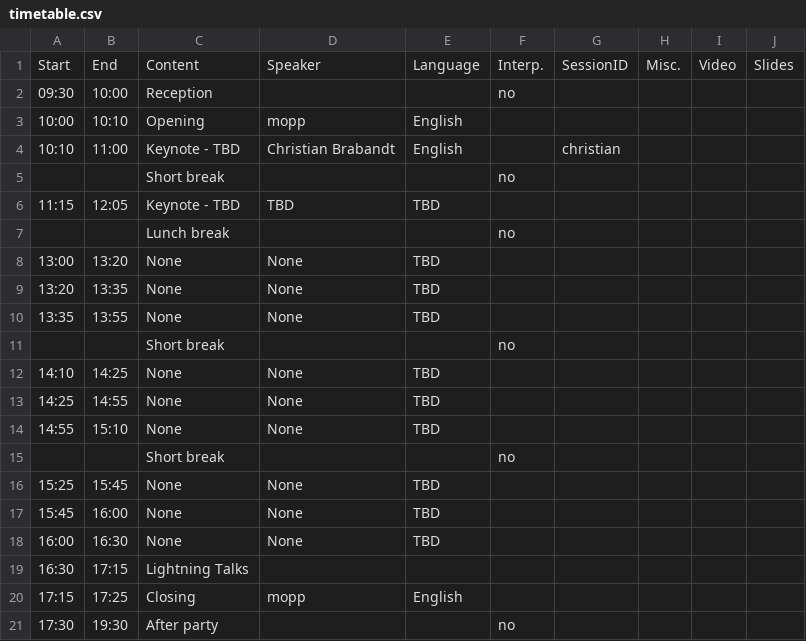
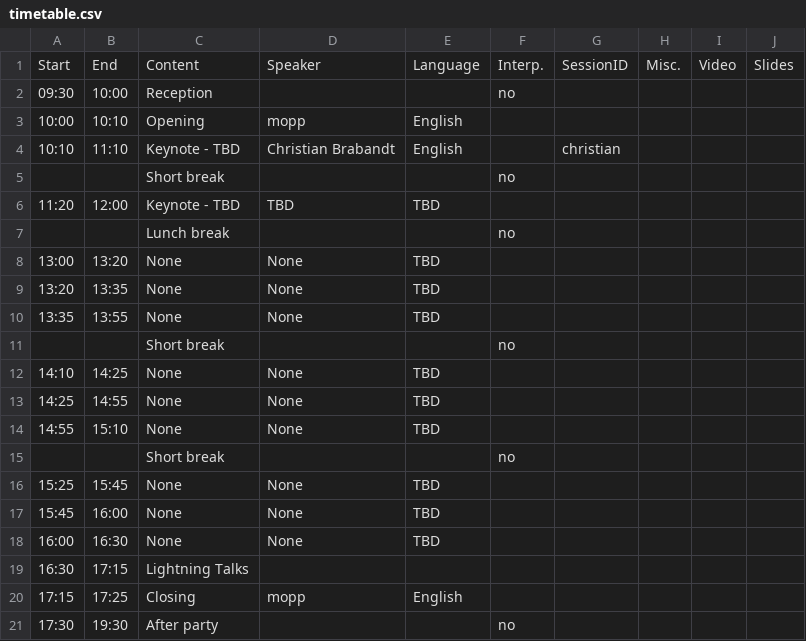
Before and after one commit to vim-jp/vimconf.org, a CSV file: _data/y2024/timetable.csv, drawn as a sheet.

Commit message:
fix timetable

```diff
--- a/_data/y2024/timetable.csv
+++ b/_data/y2024/timetable.csv
@@ -3,5 +3,5 @@ Start,End,Content,Speaker,Language,Interp.,SessionID,Misc.,Video,Slides
 10:00,10:10,Opening,mopp,English,,,,,
-10:10,11:00,Keynote - TBD,Christian Brabandt,English,,christian,,,
+10:10,11:10,Keynote - TBD,Christian Brabandt,English,,christian,,,
 ,,Short break,,,no,,,,
-11:15,12:05,Keynote - TBD,TBD,TBD,,,,,
+11:20,12:00,Keynote - TBD,TBD,TBD,,,,,
 ,,Lunch break,,,no,,,,
```
Also changed, not shown: 1 other file.
